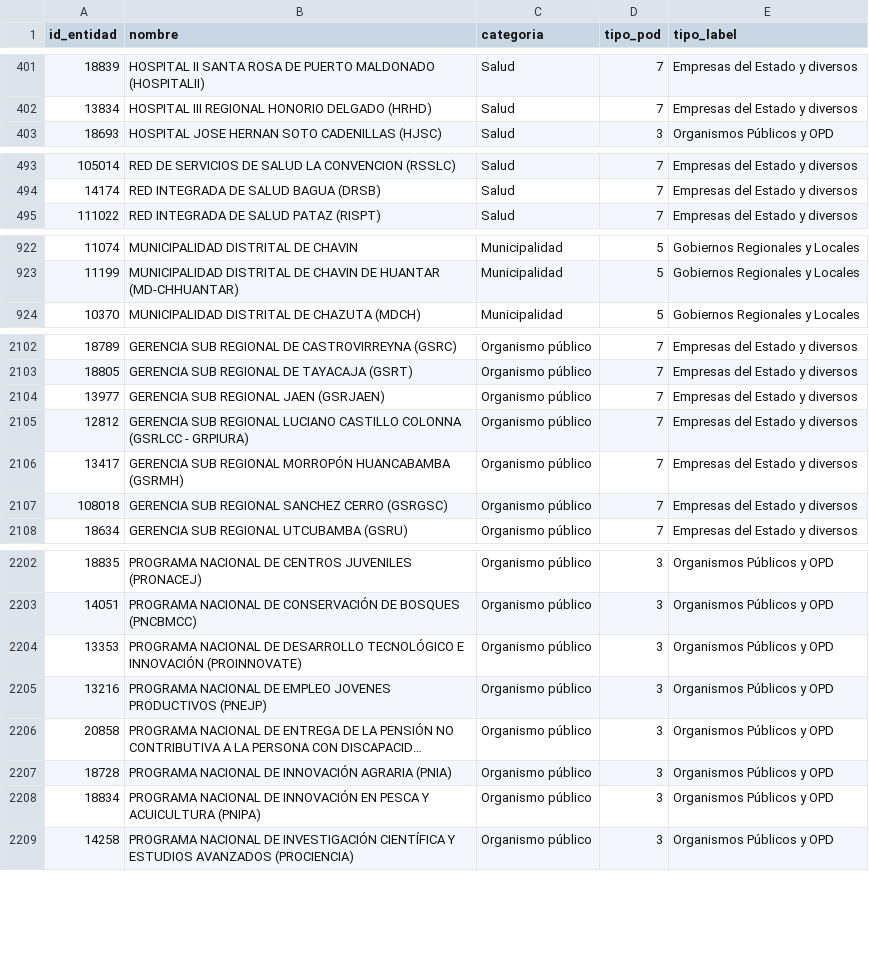
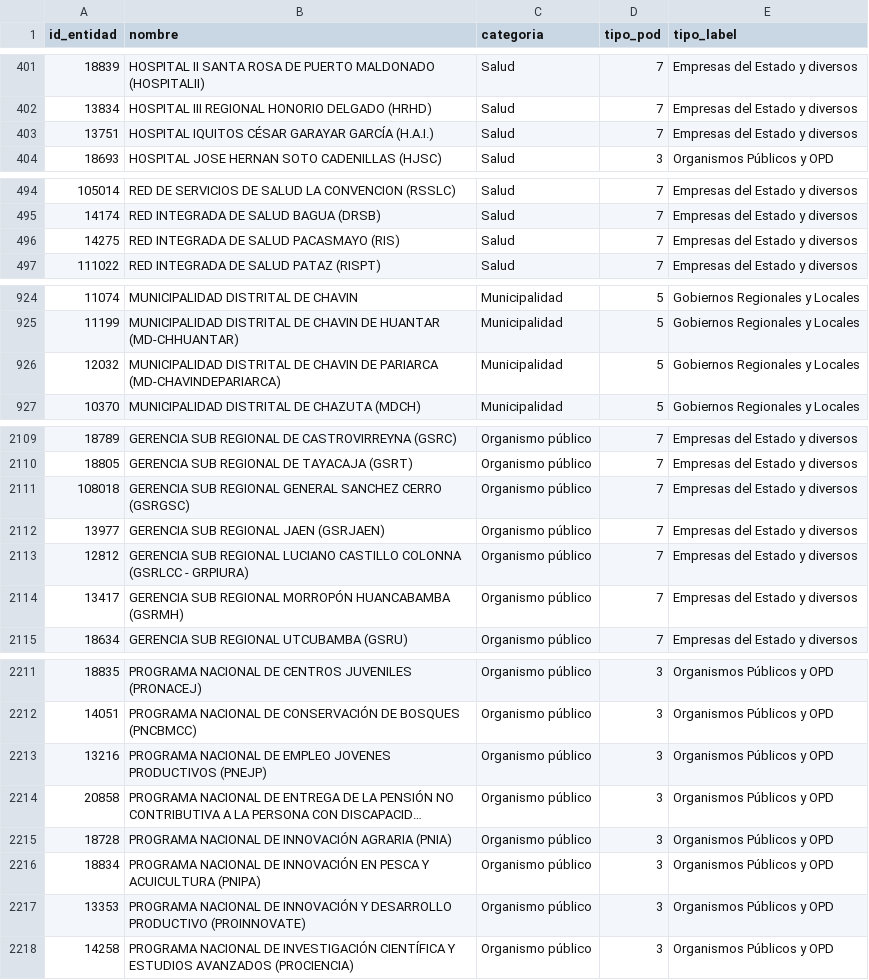
Before and after one commit to unimauro/peru-transparente, a CSV file: data/entidades.csv, drawn as a sheet; only a part is shown, gaps mark what is left out; long unchanged cells end in …; the diff covers the shown part only.

Commit message:
data: barrido progresivo — 0 funcionarios, 2322/2308 entidades 2026-10-21 12:58

```diff
--- a/data/entidades.csv
+++ b/data/entidades.csv
@@ -402,2 +402,3 @@ id_entidad,nombre,categoria,tipo_pod,tipo_label
 13834,HOSPITAL III REGIONAL HONORIO DELGADO (HRHD),Salud,7,Empresas del Estado y diversos
+13751,HOSPITAL IQUITOS CÉSAR GARAYAR GARCÍA (H.A.I.),Salud,7,Empresas del Estado y diversos
 18693,HOSPITAL JOSE HERNAN SOTO CADENILLAS (HJSC),Salud,3,Organismos Públicos y OPD
@@ -494,2 +495,3 @@ id_entidad,nombre,categoria,tipo_pod,tipo_label
 14174,RED INTEGRADA DE SALUD BAGUA (DRSB),Salud,7,Empresas del Estado y diversos
+14275,RED INTEGRADA DE SALUD PACASMAYO (RIS),Salud,7,Empresas del Estado y diversos
 111022,RED INTEGRADA DE SALUD PATAZ (RISPT),Salud,7,Empresas del Estado y diversos
@@ -923,2 +925,3 @@ id_entidad,nombre,categoria,tipo_pod,tipo_label
 11199,MUNICIPALIDAD DISTRITAL DE CHAVIN DE HUANTAR (MD-CHHUANTAR),Municipalidad,5,Gobiernos Regionales y Locales
+12032,MUNICIPALIDAD DISTRITAL DE CHAVIN DE PARIARCA (MD-CHAVINDEPARIARCA),Municipalidad,5,Gobiernos Regionales y Locales
 10370,MUNICIPALIDAD DISTRITAL DE CHAZUTA (MDCH),Municipalidad,5,Gobiernos Regionales y Locales
@@ -2103,2 +2110,3 @@ id_entidad,nombre,categoria,tipo_pod,tipo_label
 18805,GERENCIA SUB REGIONAL DE TAYACAJA (GSRT),Organismo público,7,Empresas del Estado y diversos
+108018,GERENCIA SUB REGIONAL GENERAL SANCHEZ CERRO (GSRGSC),Organismo público,7,Empresas del Estado y diversos
 13977,GERENCIA SUB REGIONAL JAEN (GSRJAEN),Organismo público,7,Empresas del Estado y diversos
@@ -2106,3 +2114,2 @@ id_entidad,nombre,categoria,tipo_pod,tipo_label
 13417,GERENCIA SUB REGIONAL MORROPÓN HUANCABAMBA (GSRMH),Organismo público,7,Empresas del Estado y diversos
-108018,GERENCIA SUB REGIONAL SANCHEZ CERRO (GSRGSC),Organismo público,7,Empresas del Estado y diversos
 18634,GERENCIA SUB REGIONAL UTCUBAMBA (GSRU),Organismo público,7,Empresas del Estado y diversos
@@ -2203,3 +2212,2 @@ id_entidad,nombre,categoria,tipo_pod,tipo_label
 14051,PROGRAMA NACIONAL DE CONSERVACIÓN DE BOSQUES (PNCBMCC),Organismo público,3,Organismos Públicos y OPD
-13353,PROGRAMA NACIONAL DE DESARROLLO TECNOLÓGICO E INNOVACIÓN (PROINNOVATE),Organismo público,3,Organismos Públicos y OPD
 13216,PROGRAMA NACIONAL DE EMPLEO JOVENES PRODUCTIVOS (PNEJP),Organismo público,3,Organismos Públicos y OPD
@@ -2208,2 +2216,3 @@ id_entidad,nombre,categoria,tipo_pod,tipo_label
 18834,PROGRAMA NACIONAL DE INNOVACIÓN EN PESCA Y ACUICULTURA (PNIPA),Organismo público,3,Organismos Públicos y OPD
+13353,PROGRAMA NACIONAL DE INNOVACIÓN Y DESARROLLO PRODUCTIVO (PROINNOVATE),Organismo público,3,Organismos Públicos y OPD
 14258,PROGRAMA NACIONAL DE INVESTIGACIÓN CIENTÍFICA Y ESTUDIOS AVANZADOS (PROCIENCIA),Organismo público,3,Organismos Públicos y OPD
```
Also changed, not shown: 7 added rows and 1 removed row elsewhere in this file, 8 other files.
